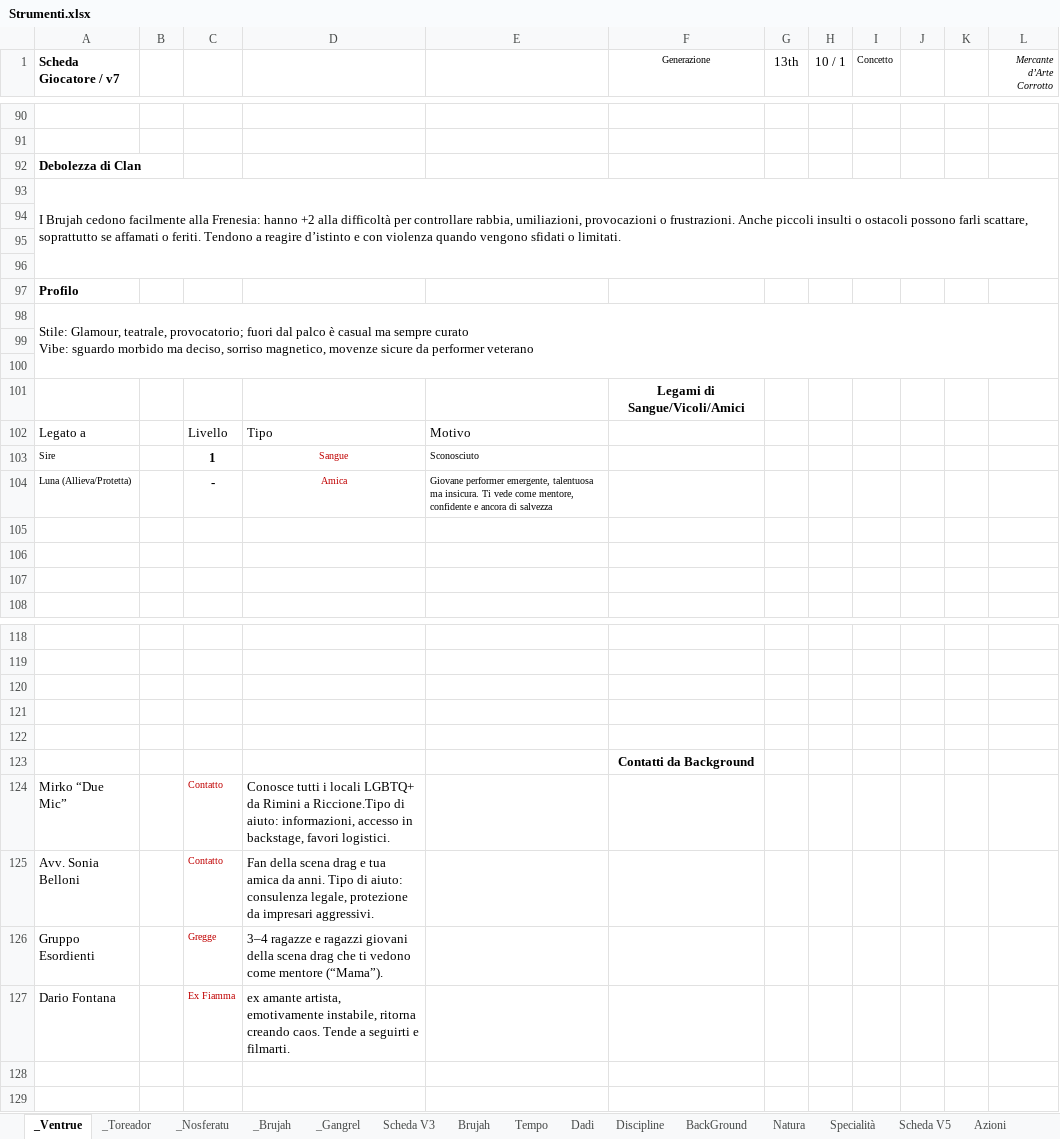
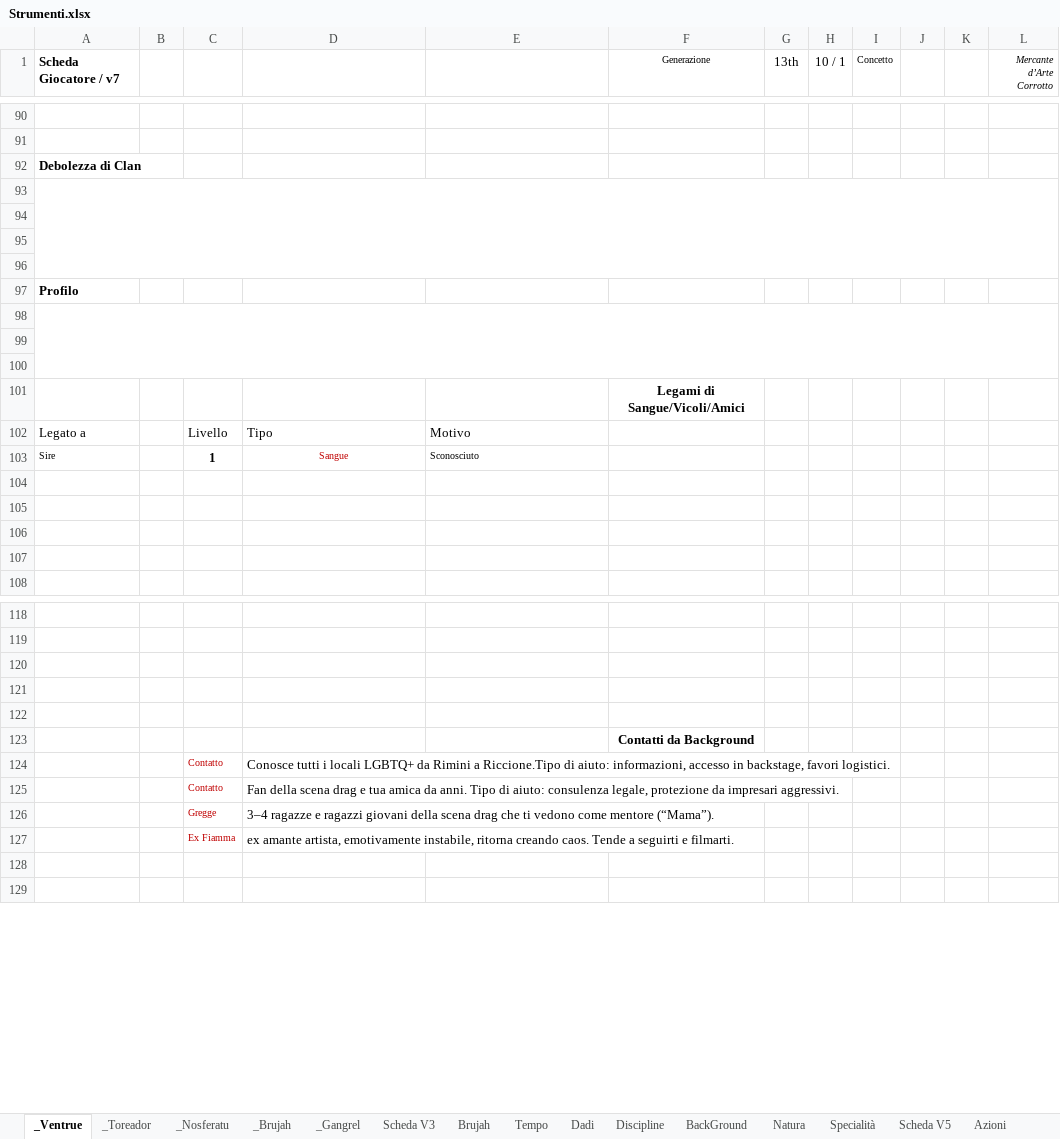
Before and after one commit to Maruga/Vampiri, an Excel workbook: Strumenti.xlsx, sheet _Ventrue, drawn as a sheet; only a part is shown, gaps mark what is left out; values as stored, in another font and other column widths than the file's, no borders; charts and pictures not drawn; ↵ is a line break in a cell; the diff covers the shown part only; the diff names each change by its address in the sheet, - before the commit and + after, or states it on an @@ line.

```diff
--- a/Strumenti.xlsx (sheet _Ventrue)
+++ b/Strumenti.xlsx (sheet _Ventrue)
-A93 (Scheda Giocatore / v7): I Brujah cedono facilmente alla Frenesia: hanno +2 alla difficoltà per controllare rabbia, umiliazioni, provocazioni o frustrazioni. Anche piccoli insulti o ostacoli possono farli scattare, soprattutto se affamati o feriti. Tendono a reagire d’istinto e con violenza quando vengono sfidati o limitati.
+A93 (Scheda Giocatore / v7): (empty)
-A98 (Scheda Giocatore / v7): Stile: Glamour, teatrale, provocatorio; fuori dal palco è casual ma sempre curato ↵ Vibe: sguardo morbido ma deciso, sorriso magnetico, movenze sicure da performer veterano
+A98 (Scheda Giocatore / v7): (empty)
-row 104: Luna (Allieva/Protetta) |  | - | Amica | Giovane performer emergente, talentuosa ma insicura. Ti vede come mentore, confidente e ancora di salvezza
+row 104: (empty)
-A124 (Scheda Giocatore / v7): Mirko “Due Mic”
+A124 (Scheda Giocatore / v7): (empty)
-A125 (Scheda Giocatore / v7): Avv. Sonia Belloni
+A125 (Scheda Giocatore / v7): (empty)
-A126 (Scheda Giocatore / v7): Gruppo Esordienti
+A126 (Scheda Giocatore / v7): (empty)
-A127 (Scheda Giocatore / v7): Dario Fontana
+A127 (Scheda Giocatore / v7): (empty)
```
Also changed, not shown: 10 added rows, 10 removed rows and 41 edited cells elsewhere in this sheet, sheet Dadi, formulas that keep their value, 2 other files.
